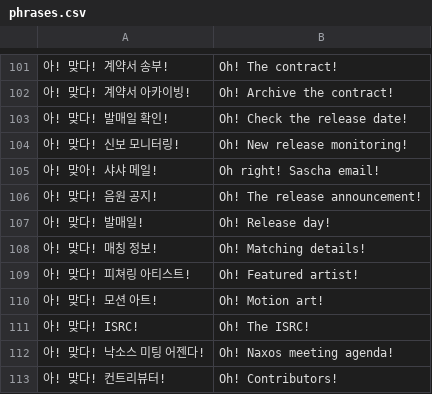
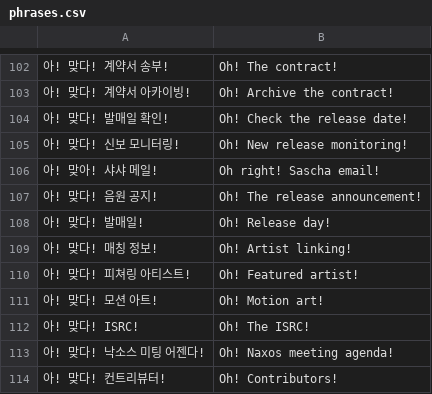
Before and after one commit to leekunwu/release-notes, a CSV file: phrases.csv, drawn as a sheet; only a part is shown, gaps mark what is left out; the diff covers the shown part only.

```diff
--- a/phrases.csv
+++ b/phrases.csv
@@ -107,3 +108,3 @@
 아! 맞다! 발매일!,Oh! Release day!
-아! 맞다! 매칭 정보!,Oh! Matching details!
+아! 맞다! 매칭 정보!,Oh! Artist linking!
 아! 맞다! 피쳐링 아티스트!,Oh! Featured artist!
```
Also changed, not shown: 23 added rows elsewhere in this file.
